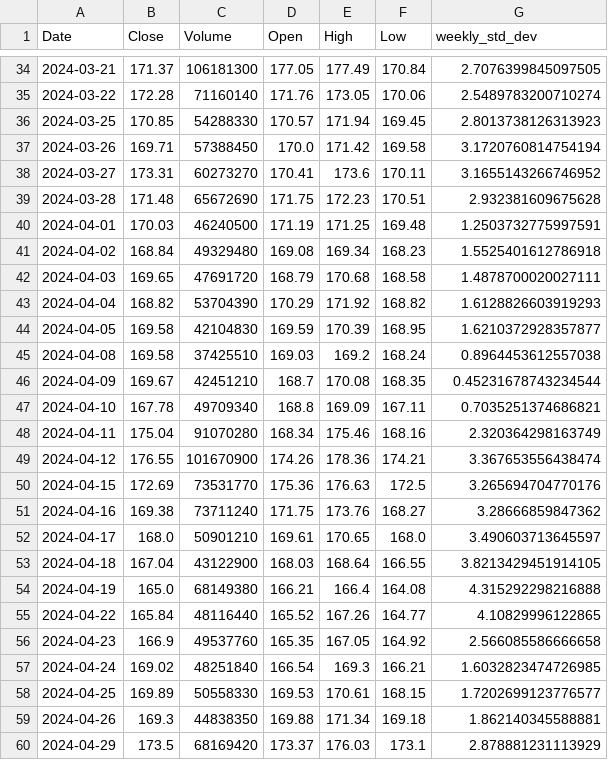
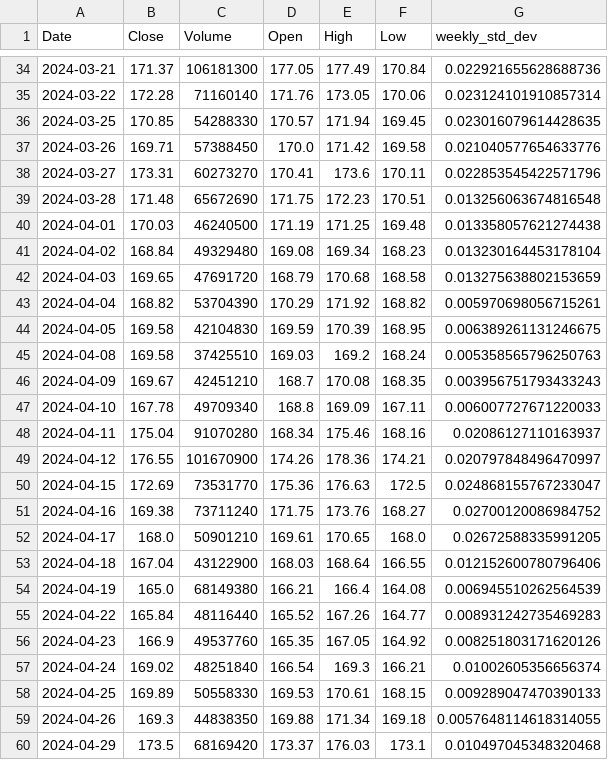
Before and after one commit to mj-schweiger/5---Project---Data-Transformation-for-Trading-Models, a CSV file: exported_data/apple_prices_three_months.csv, drawn as a sheet; only a part is shown, gaps mark what is left out; the diff covers the shown part only.

```diff
--- a/exported_data/apple_prices_three_months.csv
+++ b/exported_data/apple_prices_three_months.csv
@@ -34,27 +34,27 @@ Date,Close,Volume,Open,High,Low,weekly_std_dev
-2024-03-21,171.37,106181300,177.05,177.49,170.84,2.7076399845097505
-2024-03-22,172.28,71160140,171.76,173.05,170.06,2.5489783200710274
-2024-03-25,170.85,54288330,170.57,171.94,169.45,2.8013738126313923
-2024-03-26,169.71,57388450,170.0,171.42,169.58,3.1720760814754194
-2024-03-27,173.31,60273270,170.41,173.6,170.11,3.1655143266746952
-2024-03-28,171.48,65672690,171.75,172.23,170.51,2.932381609675628
-2024-04-01,170.03,46240500,171.19,171.25,169.48,1.2503732775997591
-2024-04-02,168.84,49329480,169.08,169.34,168.23,1.5525401612786918
-2024-04-03,169.65,47691720,168.79,170.68,168.58,1.4878700020027111
-2024-04-04,168.82,53704390,170.29,171.92,168.82,1.6128826603919293
-2024-04-05,169.58,42104830,169.59,170.39,168.95,1.6210372928357877
-2024-04-08,169.58,37425510,169.03,169.2,168.24,0.8964453612557038
-2024-04-09,169.67,42451210,168.7,170.08,168.35,0.45231678743234544
-2024-04-10,167.78,49709340,168.8,169.09,167.11,0.7035251374686821
-2024-04-11,175.04,91070280,168.34,175.46,168.16,2.320364298163749
-2024-04-12,176.55,101670900,174.26,178.36,174.21,3.367653556438474
-2024-04-15,172.69,73531770,175.36,176.63,172.5,3.265694704770176
-2024-04-16,169.38,73711240,171.75,173.76,168.27,3.28666859847362
-2024-04-17,168.0,50901210,169.61,170.65,168.0,3.490603713645597
-2024-04-18,167.04,43122900,168.03,168.64,166.55,3.8213429451914105
-2024-04-19,165.0,68149380,166.21,166.4,164.08,4.315292298216888
-2024-04-22,165.84,48116440,165.52,167.26,164.77,4.10829996122865
-2024-04-23,166.9,49537760,165.35,167.05,164.92,2.566085586666658
-2024-04-24,169.02,48251840,166.54,169.3,166.21,1.6032823474726985
-2024-04-25,169.89,50558330,169.53,170.61,168.15,1.7202699123776577
-2024-04-26,169.3,44838350,169.88,171.34,169.18,1.862140345588881
-2024-04-29,173.5,68169420,173.37,176.03,173.1,2.878881231113929
+2024-03-21,171.37,106181300,177.05,177.49,170.84,0.022921655628688736
+2024-03-22,172.28,71160140,171.76,173.05,170.06,0.023124101910857314
+2024-03-25,170.85,54288330,170.57,171.94,169.45,0.023016079614428635
+2024-03-26,169.71,57388450,170.0,171.42,169.58,0.021040577654633776
+2024-03-27,173.31,60273270,170.41,173.6,170.11,0.022853545422571796
+2024-03-28,171.48,65672690,171.75,172.23,170.51,0.013256063674816548
+2024-04-01,170.03,46240500,171.19,171.25,169.48,0.013358057621274438
+2024-04-02,168.84,49329480,169.08,169.34,168.23,0.013230164453178104
+2024-04-03,169.65,47691720,168.79,170.68,168.58,0.013275638802153659
+2024-04-04,168.82,53704390,170.29,171.92,168.82,0.005970698056715261
+2024-04-05,169.58,42104830,169.59,170.39,168.95,0.006389261131246675
+2024-04-08,169.58,37425510,169.03,169.2,168.24,0.005358565796250763
+2024-04-09,169.67,42451210,168.7,170.08,168.35,0.003956751793433243
+2024-04-10,167.78,49709340,168.8,169.09,167.11,0.006007727671220033
+2024-04-11,175.04,91070280,168.34,175.46,168.16,0.02086127110163937
+2024-04-12,176.55,101670900,174.26,178.36,174.21,0.020797848496470997
+2024-04-15,172.69,73531770,175.36,176.63,172.5,0.024868155767233047
+2024-04-16,169.38,73711240,171.75,173.76,168.27,0.02700120086984752
+2024-04-17,168.0,50901210,169.61,170.65,168.0,0.02672588335991205
+2024-04-18,167.04,43122900,168.03,168.64,166.55,0.012152600780796406
+2024-04-19,165.0,68149380,166.21,166.4,164.08,0.006945510262564539
+2024-04-22,165.84,48116440,165.52,167.26,164.77,0.008931242735469283
+2024-04-23,166.9,49537760,165.35,167.05,164.92,0.008251803171620126
+2024-04-24,169.02,48251840,166.54,169.3,166.21,0.01002605356656374
+2024-04-25,169.89,50558330,169.53,170.61,168.15,0.009289047470390133
+2024-04-26,169.3,44838350,169.88,171.34,169.18,0.0057648114618314055
+2024-04-29,173.5,68169420,173.37,176.03,173.1,0.010497045348320468
```
Also changed, not shown: 31 edited cells elsewhere in this file, 1 other file.
